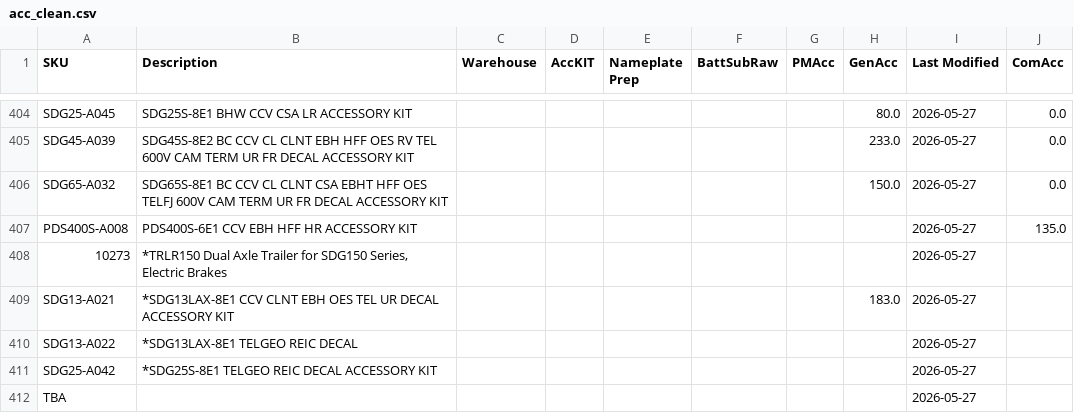
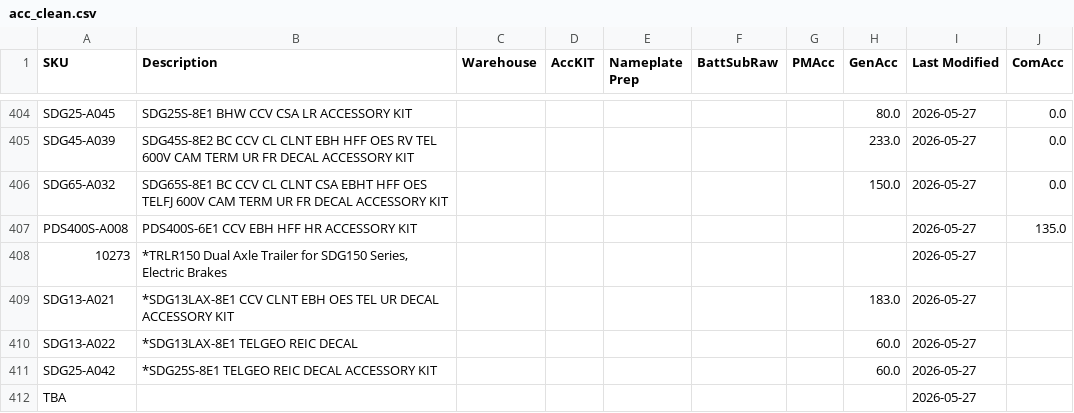
Before and after one commit to tritoan156/labor_model, a CSV file: data/acc_clean.csv, drawn as a sheet; only a part is shown, gaps mark what is left out.

Commit message:
Update accessory catalog via app (2 cells)

```diff
--- a/data/acc_clean.csv
+++ b/data/acc_clean.csv
@@ -409,4 +409,4 @@ PDS400S-A008,PDS400S-6E1 CCV EBH HFF HR ACCESSORY KIT,,,,,,,2026-05-27,135.0
 SDG13-A021,*SDG13LAX-8E1 CCV CLNT EBH OES TEL UR DECAL ACCESSORY KIT,,,,,,183.0,2026-05-27,
-SDG13-A022,*SDG13LAX-8E1 TELGEO REIC DECAL,,,,,,,2026-05-27,
-SDG25-A042,*SDG25S-8E1 TELGEO REIC DECAL ACCESSORY KIT,,,,,,,2026-05-27,
+SDG13-A022,*SDG13LAX-8E1 TELGEO REIC DECAL,,,,,,60.0,2026-05-27,
+SDG25-A042,*SDG25S-8E1 TELGEO REIC DECAL ACCESSORY KIT,,,,,,60.0,2026-05-27,
 TBA,,,,,,,,2026-05-27,
```
